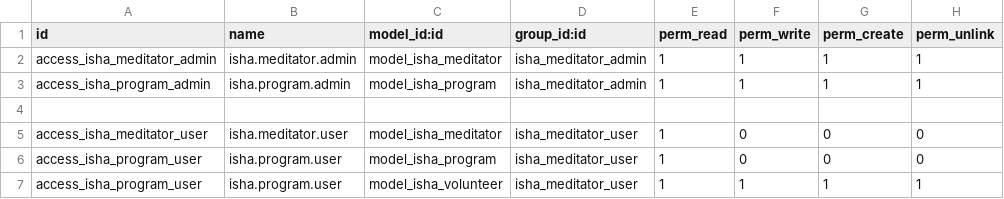
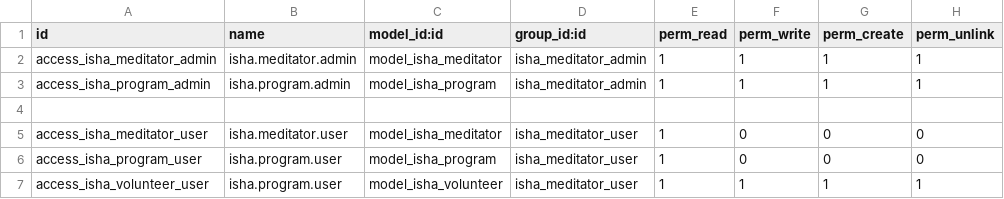
Before and after one commit to yaswanthmyneni112/dkrodoo, a CSV file: addons/isha_meditator/security/ir.model.access.csv, drawn as a sheet.

Commit message:
Volunteer view

```diff
--- a/addons/isha_meditator/security/ir.model.access.csv
+++ b/addons/isha_meditator/security/ir.model.access.csv
@@ -6,2 +6,2 @@ access_isha_meditator_user,isha.meditator.user,model_isha_meditator,isha_meditat
 access_isha_program_user,isha.program.user,model_isha_program,isha_meditator_user,1,0,0,0
-access_isha_program_user,isha.program.user,model_isha_volunteer,isha_meditator_user,1,1,1,1
+access_isha_volunteer_user,isha.program.user,model_isha_volunteer,isha_meditator_user,1,1,1,1
```
Also changed, not shown: 3 other files.
